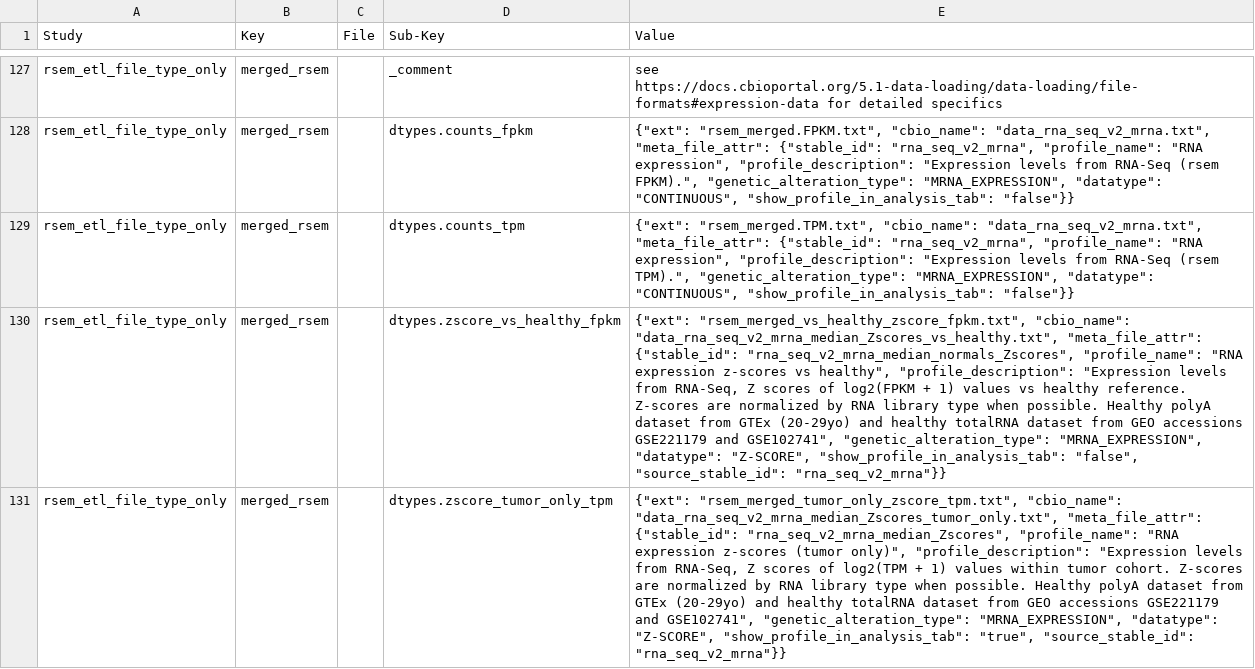
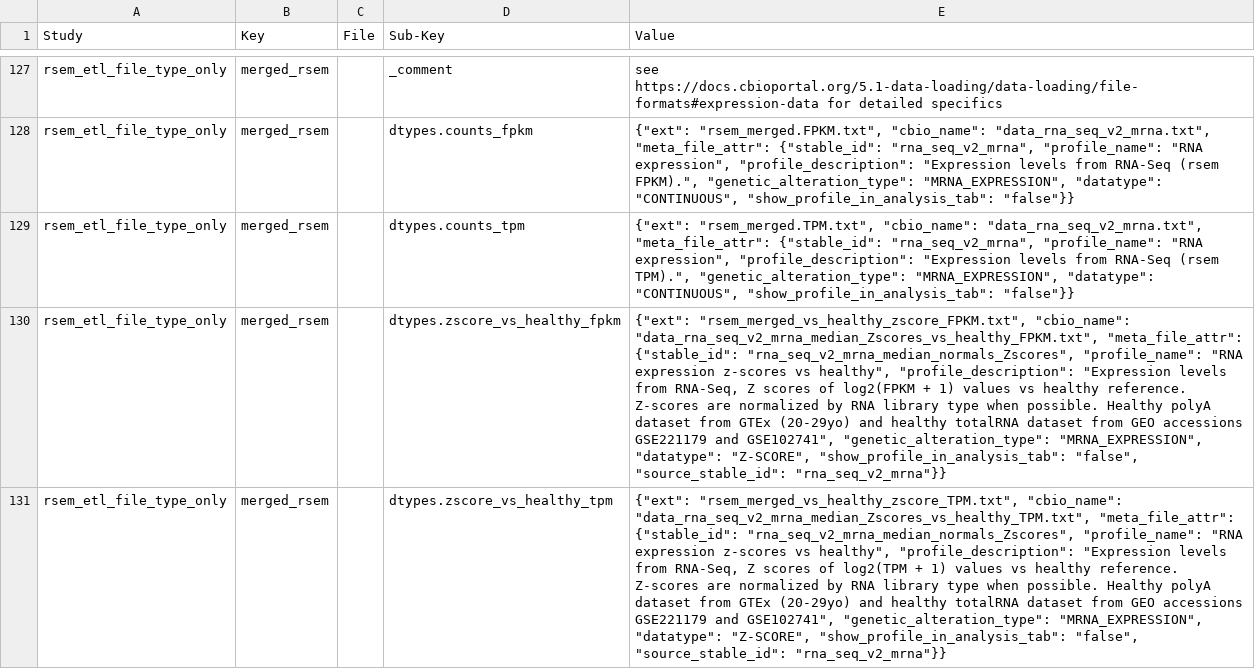
Before and after one commit to kids-first/kf-cbioportal-etl, a TSV file: cbioportal_etl/STUDY_CONFIGS/all_studies_config_values.tsv, drawn as a sheet; only a part is shown, gaps mark what is left out; the diff covers the shown part only; the diff names each change by its address in the sheet, - before the commit and + after, or states it on an @@ line.

Commit message:
doc changes for TPM

```diff
--- a/cbioportal_etl/STUDY_CONFIGS/all_studies_config_values.tsv
+++ b/cbioportal_etl/STUDY_CONFIGS/all_studies_config_values.tsv
-E130 (Value): {"ext": "rsem_merged_vs_healthy_zscore_fpkm.txt", "cbio_name": "data_rna_seq_v2_mrna_median_Zscores_vs_healthy.txt", "meta_file_attr": {"stable_id":…
+E130 (Value): {"ext": "rsem_merged_vs_healthy_zscore_FPKM.txt", "cbio_name": "data_rna_seq_v2_mrna_median_Zscores_vs_healthy_FPKM.txt", "meta_file_attr": {"stable_id":…
-D131 (Sub-Key): dtypes.zscore_tumor_only_tpm
+D131 (Sub-Key): dtypes.zscore_vs_healthy_tpm
-E131 (Value): {"ext": "rsem_merged_tumor_only_zscore_tpm.txt", "cbio_name": "data_rna_seq_v2_mrna_median_Zscores_tumor_only.txt", "meta_file_attr": {"stable_id": "rna_seq_v2_mrna_median_Zscores", "profile_name": "RNA expression z-scores (tumor only)", "profile_description": "Expression levels from RNA-Seq, Z scores of log2(TPM + 1) values within tumor cohort. Z-scores are normalized by RNA library type when possible. Healthy polyA dataset from GTEx (20-29yo) and healthy totalRNA dataset from GEO accessions GSE221179 and GSE102741", "genetic_alteration_type": "MRNA_EXPRESSION", "datatype": "Z-SCORE", "show_profile_in_analysis_tab": "true", "source_stable_id": "rna_seq_v2_mrna"}}
+E131 (Value): {"ext": "rsem_merged_vs_healthy_zscore_TPM.txt", "cbio_name": "data_rna_seq_v2_mrna_median_Zscores_vs_healthy_TPM.txt", "meta_file_attr": {"stable_id": "rna_seq_v2_mrna_median_normals_Zscores", "profile_name": "RNA expression z-scores vs healthy", "profile_description": "Expression levels from RNA-Seq, Z scores of log2(TPM + 1) values vs healthy reference. Z-scores are normalized by RNA library type when possible. Healthy polyA dataset from GTEx (20-29yo) and healthy totalRNA dataset from GEO accessions GSE221179 and GSE102741", "genetic_alteration_type": "MRNA_EXPRESSION", "datatype": "Z-SCORE", "show_profile_in_analysis_tab": "false", "source_stable_id": "rna_seq_v2_mrna"}}
```
Also changed, not shown: 3 edited cells elsewhere in this file.
